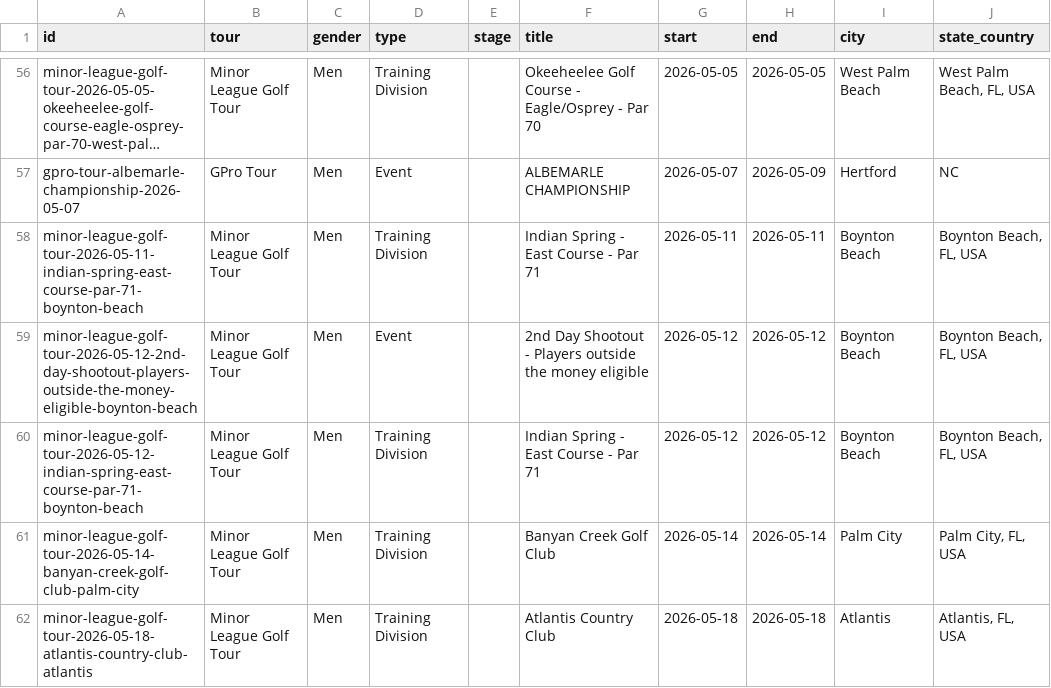
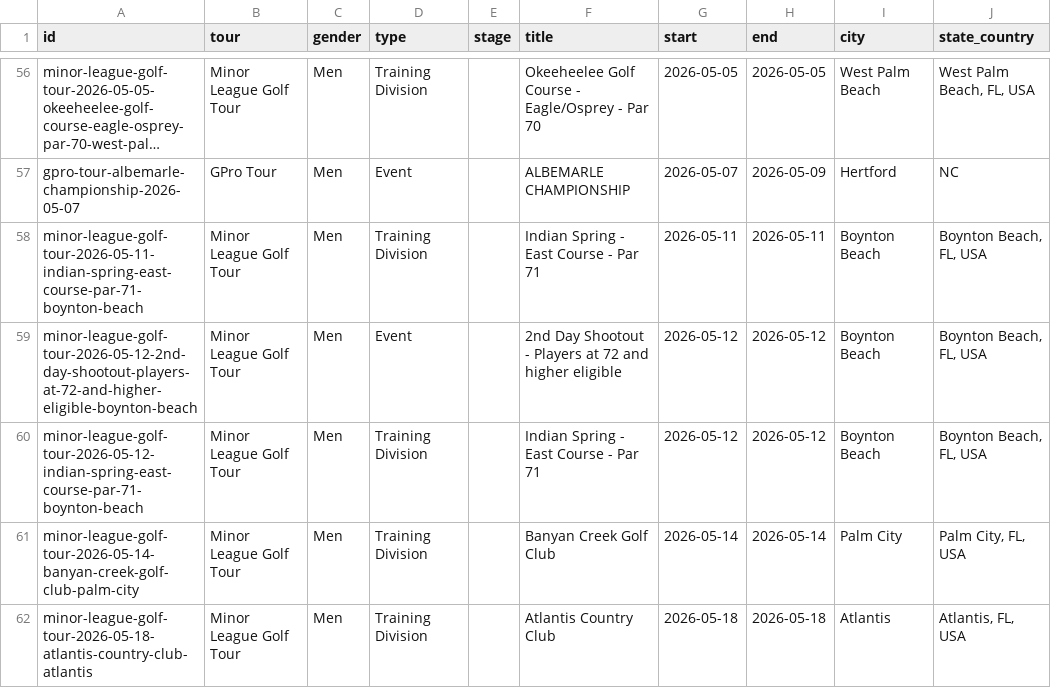
Before and after one commit to pbh007/propath-data, a CSV file: data/ProPath-MiniTour2026-MasterEvents.csv, drawn as a sheet; only a part is shown, gaps mark what is left out; long unchanged cells end in …; the diff names each change by its address in the sheet, - before the commit and + after, or states it on an @@ line.

```diff
--- a/data/ProPath-MiniTour2026-MasterEvents.csv
+++ b/data/ProPath-MiniTour2026-MasterEvents.csv
-A59 (id): minor-league-golf-tour-2026-05-12-2nd-day-shootout-players-outside-the-money-eligible-boynton-beach
+A59 (id): minor-league-golf-tour-2026-05-12-2nd-day-shootout-players-at-72-and-higher-eligible-boynton-beach
-F59 (title): …- Players outside the money eligible
+F59 (title): …- Players at 72 and higher eligible
```
Also changed, not shown: data/_incoming_mlgt_upcoming.csv.
